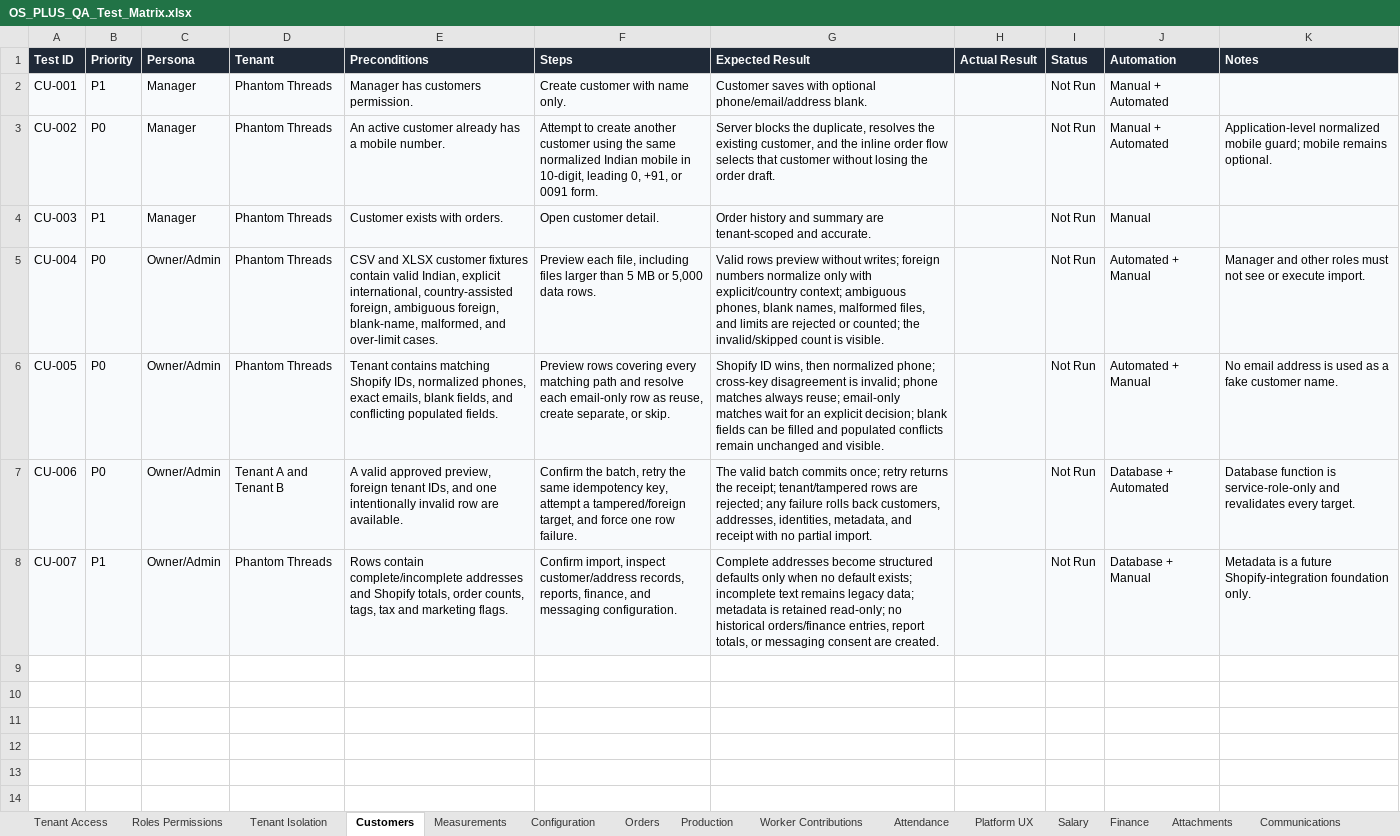
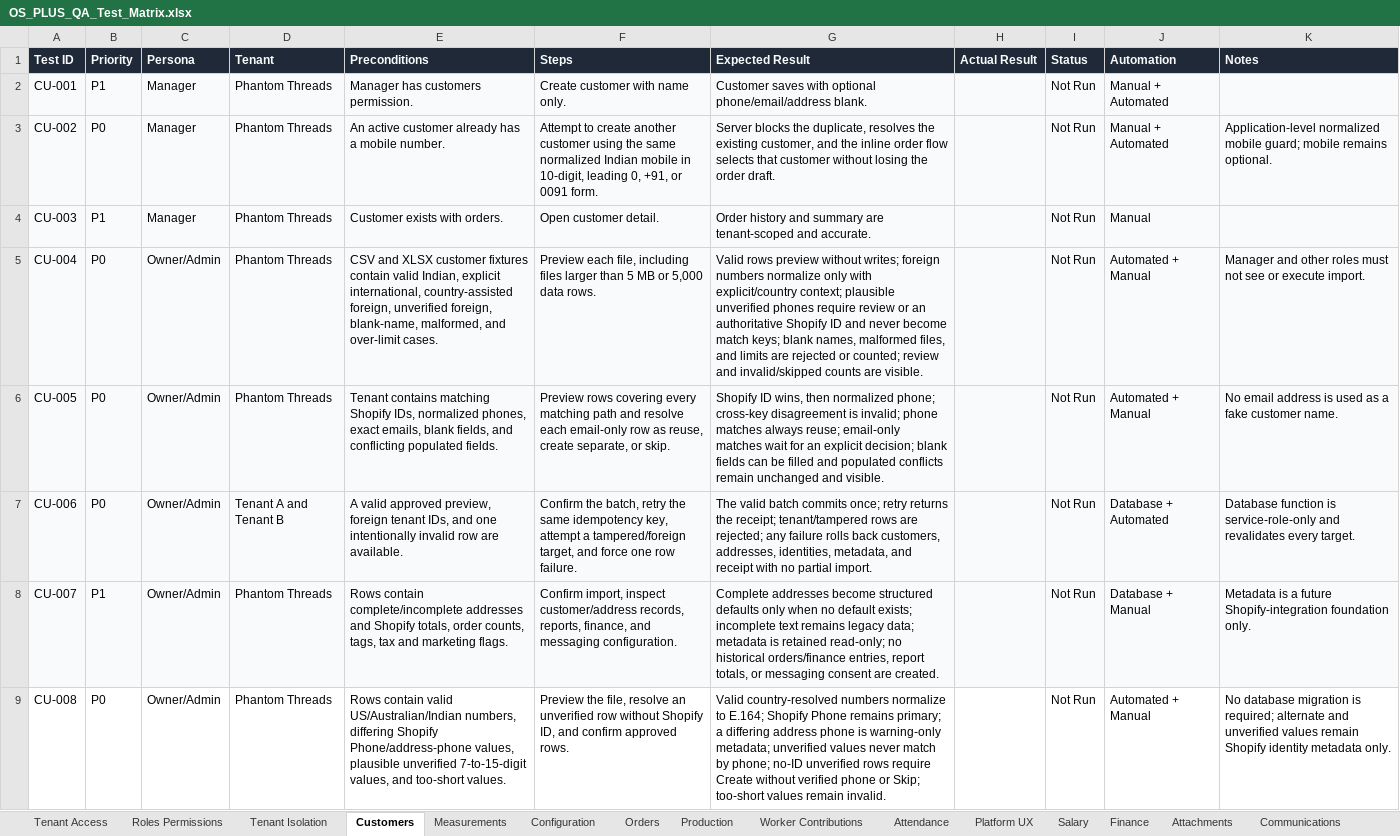
Before and after one commit to Abhijit-sai/os-plus, an Excel workbook: docs/OS_PLUS_QA_Test_Matrix.xlsx, sheet Customers, drawn as a sheet; values as stored, in another font and other column widths than the file's, no borders; table styles not drawn; the diff names each change by its address in the sheet, - before the commit and + after, or states it on an @@ line.

Commit message:
feat: harden salary workflows and customer phone imports

```diff
--- a/docs/OS_PLUS_QA_Test_Matrix.xlsx (sheet Customers)
+++ b/docs/OS_PLUS_QA_Test_Matrix.xlsx (sheet Customers)
-E5 (Preconditions): …country-assisted foreign, ambiguous foreign, blank-name,…
+E5 (Preconditions): …country-assisted foreign, unverified foreign, blank-name,…
-G5 (Expected Result): …explicit/country context; ambiguous phones, blank names, malformed files, and limits are rejected or counted; the invalid/skipped count is visible.
+G5 (Expected Result): …explicit/country context; plausible unverified phones require review or an authoritative Shopify ID and never become match keys; blank names, malformed files, and limits are rejected or counted; review and invalid/skipped counts are visible.
+row 9: CU-008 | P0 | Owner/Admin | Phantom Threads | Rows contain valid US/Australian/Indian numbers, differing Shopify Phone/address-phone values, plausible unverified 7-to-15-digit values, and too-short values. | Preview the file, resolve an unverified row without Shopify ID, and confirm approved rows. | Valid country-resolved numbers normalize to E.164; Shopify Phone remains primary; a differing address phone is warning-only metadata; unverified values never match by phone; no-ID unverified rows require Create without verified phone or Skip; too-short values remain invalid. |  | Not Run | Automated + Manual | No database migration is required; alternate and unverified values remain Shopify identity metadata only.
```
Also changed, not shown: sheet Salary, sheet Finance, sheet Configuration, 44 other files.
